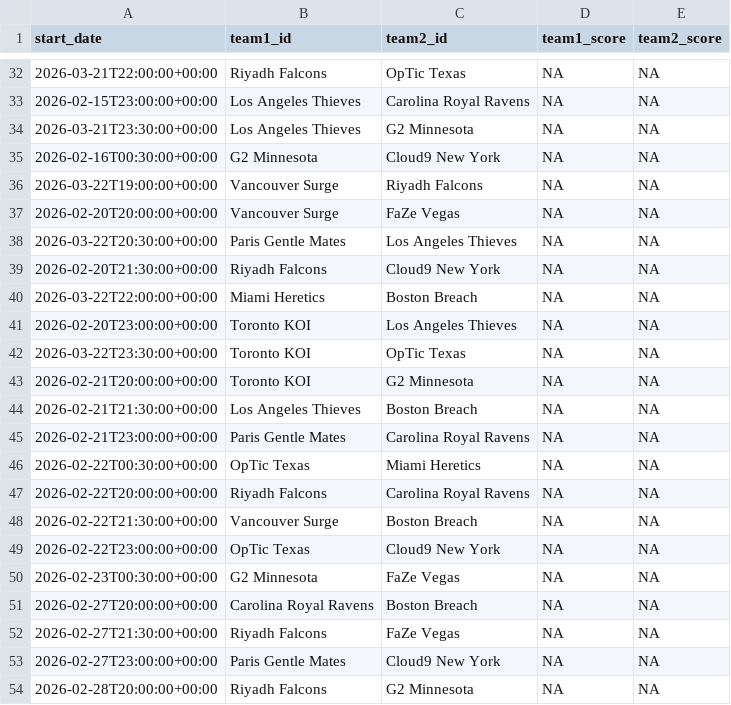
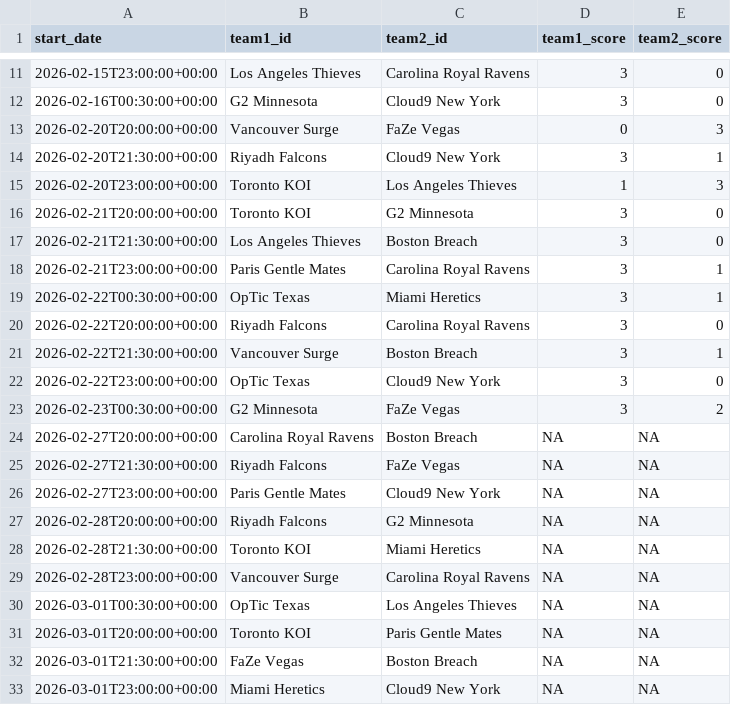
Before and after one commit to dougliebe/cod_simulations_claude, a CSV file: data/upcoming_matches_2026_major2.csv, drawn as a sheet; only a part is shown, gaps mark what is left out; the shorter side is filled out with more unchanged rows; the diff covers the shown part only.

```diff
--- a/data/upcoming_matches_2026_major2.csv
+++ b/data/upcoming_matches_2026_major2.csv
@@ -32,20 +11,14 @@ start_date,team1_id,team2_id,team1_score,team2_score
-2026-03-21T22:00:00+00:00,Riyadh Falcons,OpTic Texas,NA,NA
-2026-02-15T23:00:00+00:00,Los Angeles Thieves,Carolina Royal Ravens,NA,NA
-2026-03-21T23:30:00+00:00,Los Angeles Thieves,G2 Minnesota,NA,NA
-2026-02-16T00:30:00+00:00,G2 Minnesota,Cloud9 New York,NA,NA
-2026-03-22T19:00:00+00:00,Vancouver Surge,Riyadh Falcons,NA,NA
-2026-02-20T20:00:00+00:00,Vancouver Surge,FaZe Vegas,NA,NA
-2026-03-22T20:30:00+00:00,Paris Gentle Mates,Los Angeles Thieves,NA,NA
-2026-02-20T21:30:00+00:00,Riyadh Falcons,Cloud9 New York,NA,NA
-2026-03-22T22:00:00+00:00,Miami Heretics,Boston Breach,NA,NA
-2026-02-20T23:00:00+00:00,Toronto KOI,Los Angeles Thieves,NA,NA
-2026-03-22T23:30:00+00:00,Toronto KOI,OpTic Texas,NA,NA
-2026-02-21T20:00:00+00:00,Toronto KOI,G2 Minnesota,NA,NA
-2026-02-21T21:30:00+00:00,Los Angeles Thieves,Boston Breach,NA,NA
-2026-02-21T23:00:00+00:00,Paris Gentle Mates,Carolina Royal Ravens,NA,NA
-2026-02-22T00:30:00+00:00,OpTic Texas,Miami Heretics,NA,NA
-2026-02-22T20:00:00+00:00,Riyadh Falcons,Carolina Royal Ravens,NA,NA
-2026-02-22T21:30:00+00:00,Vancouver Surge,Boston Breach,NA,NA
-2026-02-22T23:00:00+00:00,OpTic Texas,Cloud9 New York,NA,NA
-2026-02-23T00:30:00+00:00,G2 Minnesota,FaZe Vegas,NA,NA
+2026-02-15T23:00:00+00:00,Los Angeles Thieves,Carolina Royal Ravens,3,0
+2026-02-16T00:30:00+00:00,G2 Minnesota,Cloud9 New York,3,0
+2026-02-20T20:00:00+00:00,Vancouver Surge,FaZe Vegas,0,3
+2026-02-20T21:30:00+00:00,Riyadh Falcons,Cloud9 New York,3,1
+2026-02-20T23:00:00+00:00,Toronto KOI,Los Angeles Thieves,1,3
+2026-02-21T20:00:00+00:00,Toronto KOI,G2 Minnesota,3,0
+2026-02-21T21:30:00+00:00,Los Angeles Thieves,Boston Breach,3,0
+2026-02-21T23:00:00+00:00,Paris Gentle Mates,Carolina Royal Ravens,3,1
+2026-02-22T00:30:00+00:00,OpTic Texas,Miami Heretics,3,1
+2026-02-22T20:00:00+00:00,Riyadh Falcons,Carolina Royal Ravens,3,0
+2026-02-22T21:30:00+00:00,Vancouver Surge,Boston Breach,3,1
+2026-02-22T23:00:00+00:00,OpTic Texas,Cloud9 New York,3,0
+2026-02-23T00:30:00+00:00,G2 Minnesota,FaZe Vegas,3,2
 2026-02-27T20:00:00+00:00,Carolina Royal Ravens,Boston Breach,NA,NA
```
Also changed, not shown: 21 moved rows and 13 edited cells elsewhere in this file, 7 other files.
